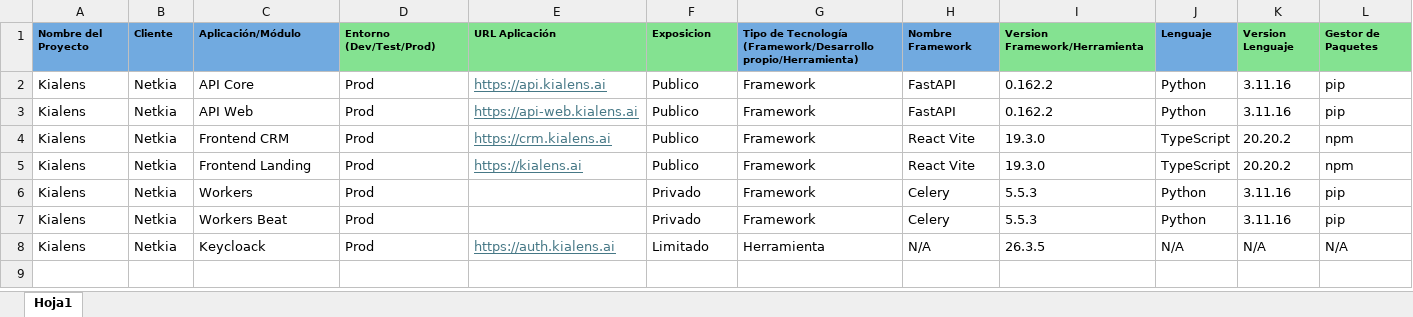
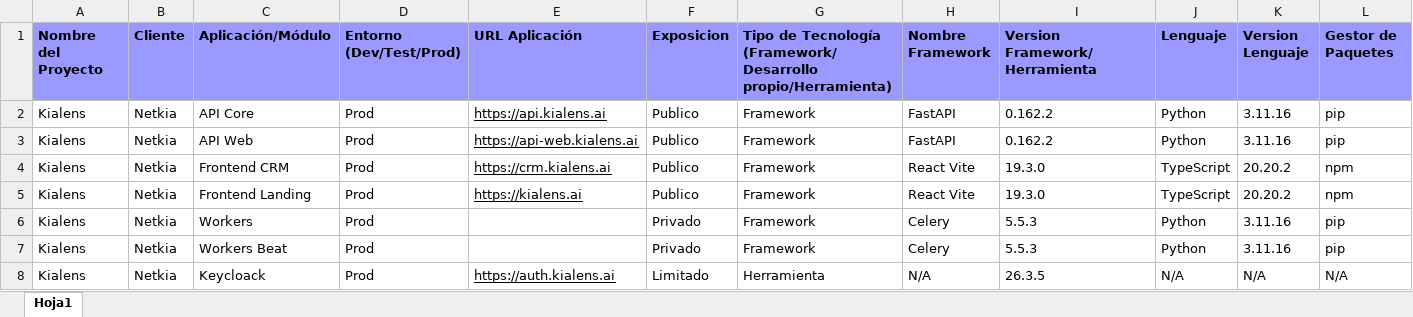
Before and after one commit to LeilaDAM113/Practicas, an Excel workbook: ProyectoAppsInventario/backend/datos/Inventario APPs.xlsx, sheet Hoja1, drawn as a sheet; only a part is shown; values as stored, in another font and other column widths than the file's, no borders; the diff covers the shown part only; the diff names each change by its address in the sheet, - before the commit and + after, or states it on an @@ line.

Commit message:
Aplicacion Inventario

```diff
--- a/ProyectoAppsInventario/backend/datos/Inventario APPs.xlsx (sheet Hoja1)
+++ b/ProyectoAppsInventario/backend/datos/Inventario APPs.xlsx (sheet Hoja1)
@@ A1:L1 text size: larger @@
-A1:C1 fill: #71AAE0
+A1:C1 fill: #9999FF
-D1:F1 fill: #84E291
+D1:F1 fill: #9999FF
-G1:H1 fill: #71AAE0
+G1:H1 fill: #9999FF
-I1 fill: #84E291
+I1 fill: #9999FF
-J1 fill: #71AAE0
+J1 fill: #9999FF
-K1:L1 fill: #84E291
+K1:L1 fill: #9999FF
-E2:E5 text colour: #467886
+E2:E5 text colour: black
-E8 text colour: #467886
+E8 text colour: black
```
Also changed, not shown: cell formats elsewhere in this sheet, 27 other files.
